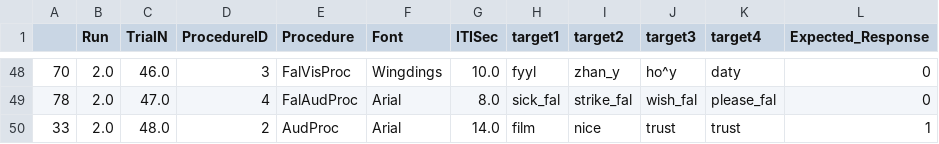
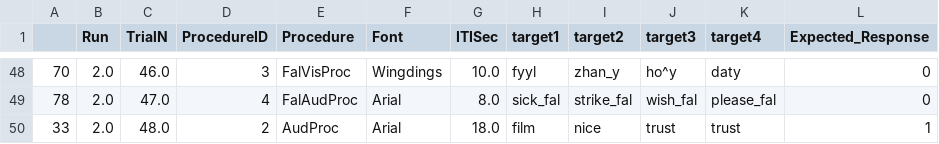
Before and after one commit to nimh-sfim/ComplexMultiEcho1, a CSV file: PsychoPy/WordNonword/WordNonword_Run2.csv, drawn as a sheet; only a part is shown, gaps mark what is left out.

Commit message:
WNW psychopy. Black background. Final ITI 18s

```diff
--- a/PsychoPy/WordNonword/WordNonword_Run2.csv
+++ b/PsychoPy/WordNonword/WordNonword_Run2.csv
@@ -49,2 +49,2 @@
 78,2.0,47.0,4,FalAudProc,Arial,8.0,sick_fal,strike_fal,wish_fal,please_fal,0
-33,2.0,48.0,2,AudProc,Arial,14.0,film,nice,trust,trust,1
+33,2.0,48.0,2,AudProc,Arial,18.0,film,nice,trust,trust,1
```
Also changed, not shown: PsychoPy/WordNonword/WordNonword_Run3.csv, PsychoPy/WordNonword/WordNonword_Run4.csv, 8 other files.
